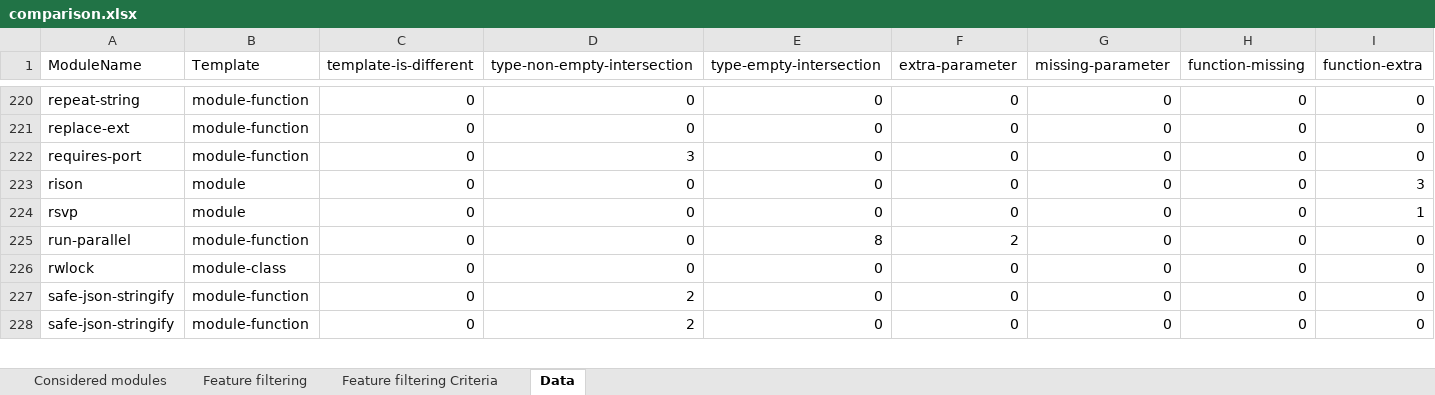
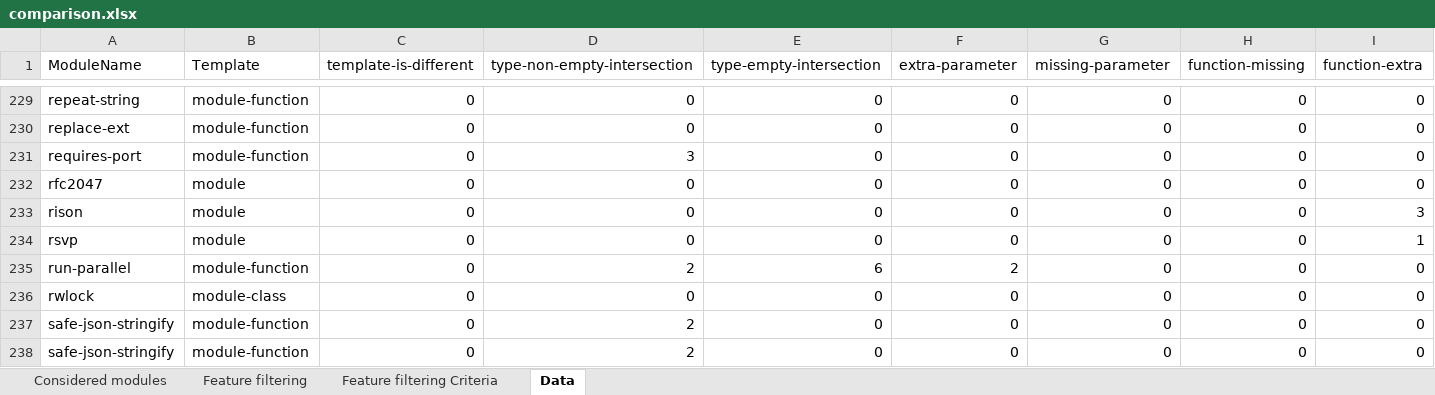
Before and after one commit to proglang/dts-generate-results, an Excel workbook: results/8_dts-compare/comparison.xlsx, sheet Data, drawn as a sheet; only a part is shown, gaps mark what is left out; values as stored, in another font and other column widths than the file's, no borders; addresses are those after the commit; rows hold the shown columns only; the diff covers the shown part only; the diff names each change by its address in the sheet, - before the commit and + after, or states it on an @@ line.

```diff
--- a/results/8_dts-compare/comparison.xlsx (sheet Data)
+++ b/results/8_dts-compare/comparison.xlsx (sheet Data)
+row 232: rfc2047 | module | 0 | 0 | 0 | 0 | 0 | 0 | 0
-D235 (type-non-empty-intersection): 0
+D235 (type-non-empty-intersection): 2
-E235 (type-empty-intersection): 8
+E235 (type-empty-intersection): 6
```
Also changed, not shown: 12 added rows, 1 removed row and 52 edited cells elsewhere in this sheet, sheet Considered modules, sheet Feature filtering, sheet Feature filtering Criteria, formulas that keep their value, hidden cells, results/8_dts-compare/dts-parse-stats.xlsx, 48 other files.
